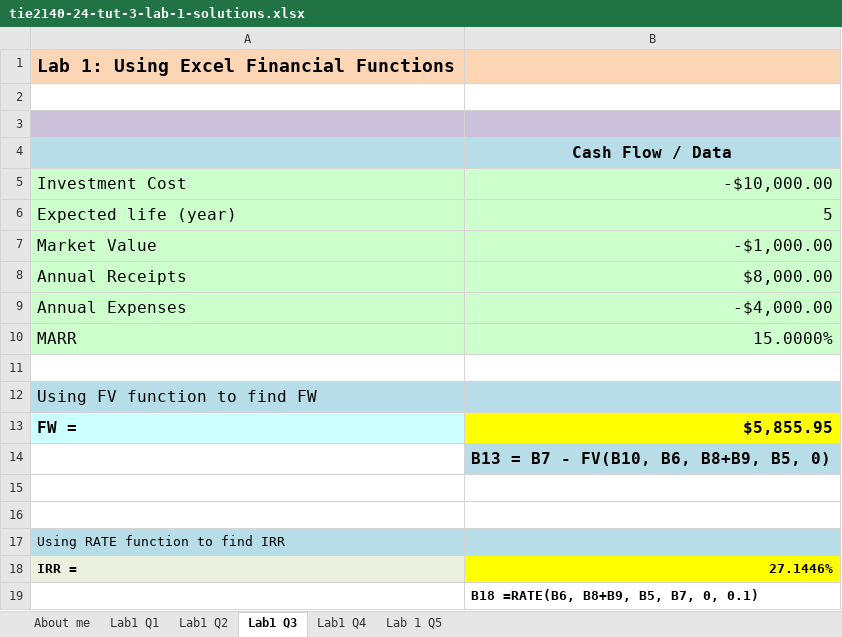
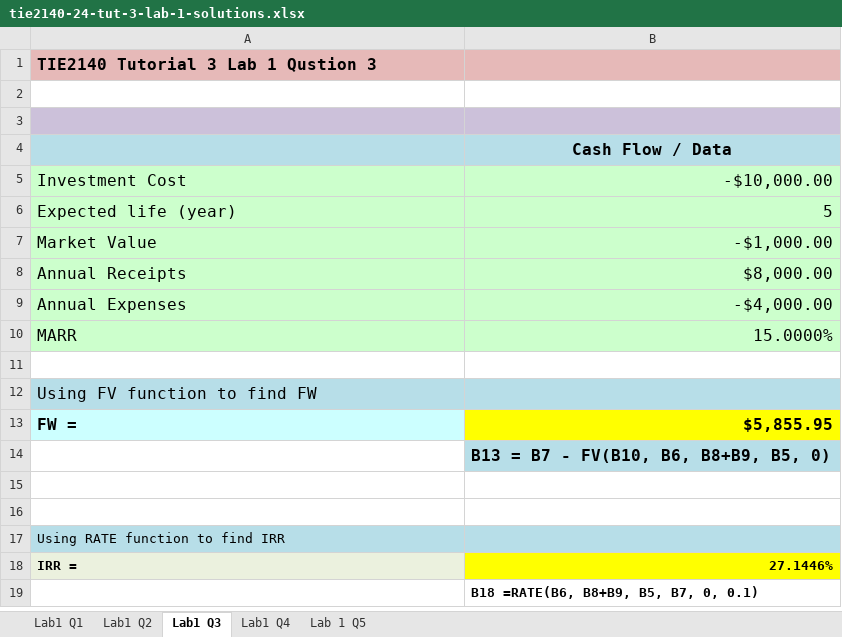
Before and after one commit to klpoh/courses, an Excel workbook: tie2140/tutorials/tie2140-24-tut-3-lab-1-solutions.xlsx, sheet Lab1 Q3, drawn as a sheet; values as stored, in another font and other column widths than the file's, no borders; the diff names each change by its address in the sheet, - before the commit and + after, or states it on an @@ line.

```diff
--- a/tie2140/tutorials/tie2140-24-tut-3-lab-1-solutions.xlsx (sheet Lab1 Q3)
+++ b/tie2140/tutorials/tie2140-24-tut-3-lab-1-solutions.xlsx (sheet Lab1 Q3)
-sheet tab: About me
-A1: Lab 1: Using Excel Financial Functions
+A1: TIE2140 Tutorial 3 Lab 1 Qustion 3
-A1:B1 fill: #FCD5B5
+A1:B1 fill: #E6B9B8
@@ A1 text size: smaller @@
```
Also changed, not shown: sheet Lab 1 Q5, sheet Lab1 Q4, sheet Lab1 Q1, sheet Lab1 Q2, 2 other files.
